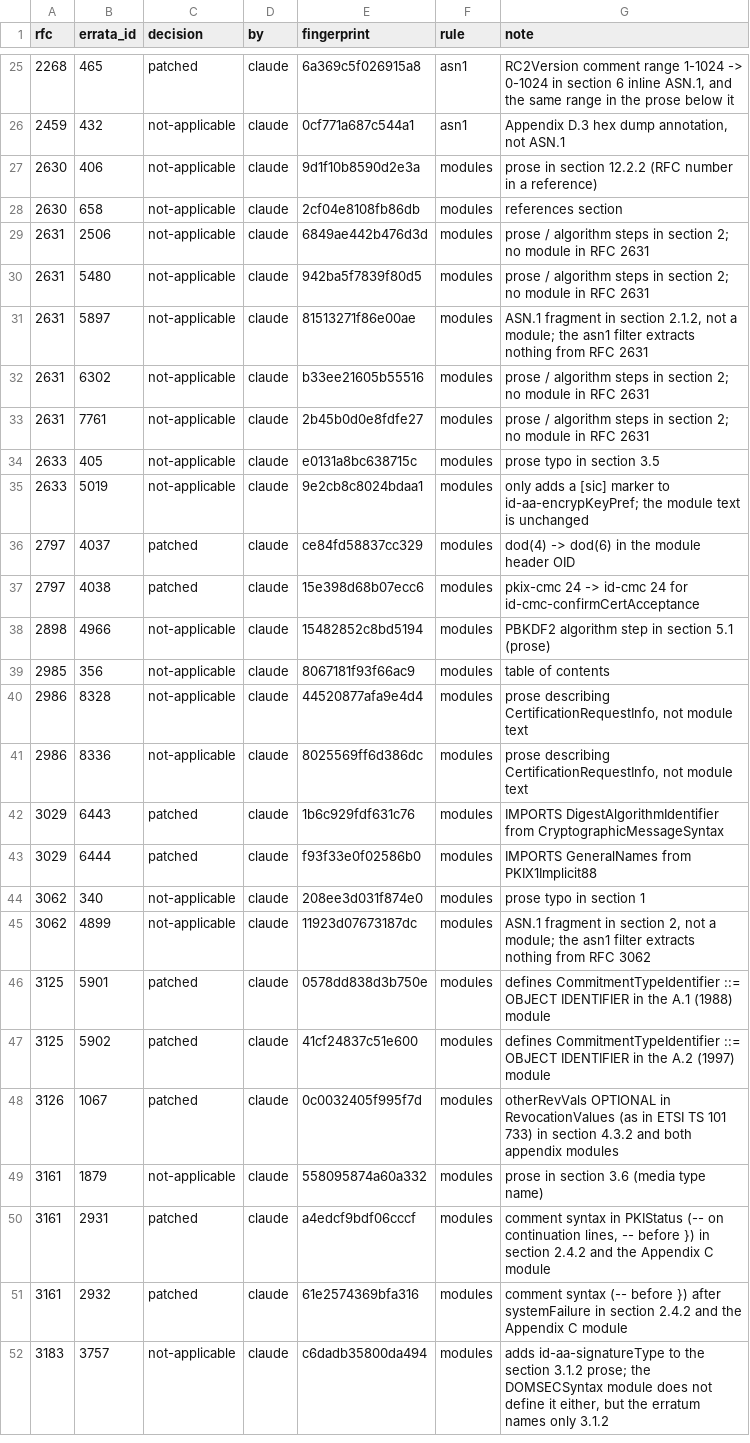
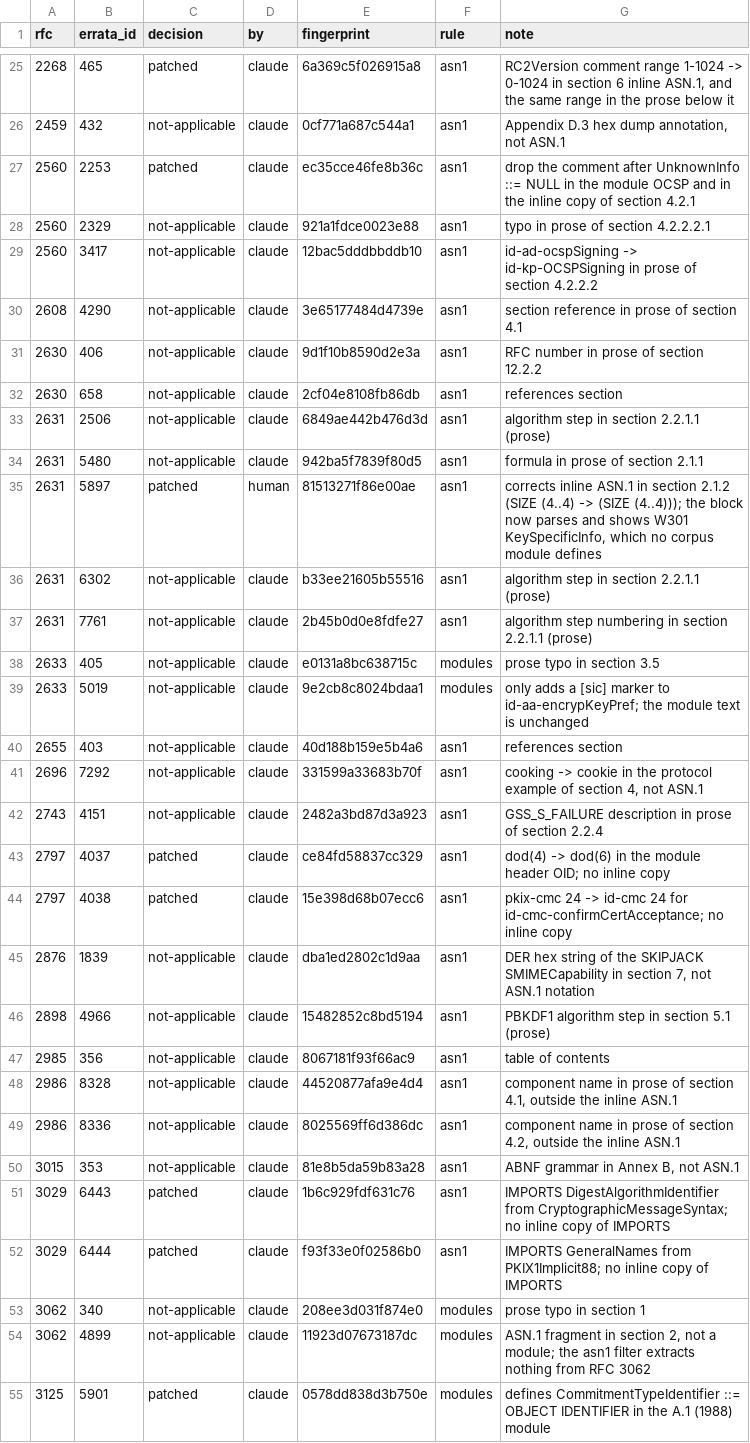
Before and after one commit to turbolight-solutions/glint, a TSV file: corpus/errata/ledger.tsv, drawn as a sheet; only a part is shown, gaps mark what is left out; the shorter side is filled out with more unchanged rows.

```diff
--- a/corpus/errata/ledger.tsv
+++ b/corpus/errata/ledger.tsv
@@ -26,19 +26,28 @@ rfc	errata_id	decision	by	fingerprint	rule	note
 2459	432	not-applicable	claude	0cf771a687c544a1	asn1	Appendix D.3 hex dump annotation, not ASN.1
-2630	406	not-applicable	claude	9d1f10b8590d2e3a	modules	prose in section 12.2.2 (RFC number in a reference)
-2630	658	not-applicable	claude	2cf04e8108fb86db	modules	references section
-2631	2506	not-applicable	claude	6849ae442b476d3d	modules	prose / algorithm steps in section 2; no module in RFC 2631
-2631	5480	not-applicable	claude	942ba5f7839f80d5	modules	prose / algorithm steps in section 2; no module in RFC 2631
-2631	5897	not-applicable	claude	81513271f86e00ae	modules	ASN.1 fragment in section 2.1.2, not a module; the asn1 filter extracts nothing from RFC 2631
-2631	6302	not-applicable	claude	b33ee21605b55516	modules	prose / algorithm steps in section 2; no module in RFC 2631
-2631	7761	not-applicable	claude	2b45b0d0e8fdfe27	modules	prose / algorithm steps in section 2; no module in RFC 2631
+2560	2253	patched	claude	ec35cce46fe8b36c	asn1	drop the comment after UnknownInfo ::= NULL in the module OCSP and in the inline copy of section 4.2.1
+2560	2329	not-applicable	claude	921a1fdce0023e88	asn1	typo in prose of section 4.2.2.2.1
+2560	3417	not-applicable	claude	12bac5dddbbddb10	asn1	id-ad-ocspSigning -> id-kp-OCSPSigning in prose of section 4.2.2.2
+2608	4290	not-applicable	claude	3e65177484d4739e	asn1	section reference in prose of section 4.1
+2630	406	not-applicable	claude	9d1f10b8590d2e3a	asn1	RFC number in prose of section 12.2.2
+2630	658	not-applicable	claude	2cf04e8108fb86db	asn1	references section
+2631	2506	not-applicable	claude	6849ae442b476d3d	asn1	algorithm step in section 2.2.1.1 (prose)
+2631	5480	not-applicable	claude	942ba5f7839f80d5	asn1	formula in prose of section 2.1.1
+2631	5897	patched	human	81513271f86e00ae	asn1	corrects inline ASN.1 in section 2.1.2 (SIZE (4..4) -> (SIZE (4..4))); the block now parses and shows W301 KeySpecificInfo, which no corpus module defines
+2631	6302	not-applicable	claude	b33ee21605b55516	asn1	algorithm step in section 2.2.1.1 (prose)
+2631	7761	not-applicable	claude	2b45b0d0e8fdfe27	asn1	algorithm step numbering in section 2.2.1.1 (prose)
 2633	405	not-applicable	claude	e0131a8bc638715c	modules	prose typo in section 3.5
 2633	5019	not-applicable	claude	9e2cb8c8024bdaa1	modules	only adds a [sic] marker to id-aa-encrypKeyPref; the module text is unchanged
-2797	4037	patched	claude	ce84fd58837cc329	modules	dod(4) -> dod(6) in the module header OID
-2797	4038	patched	claude	15e398d68b07ecc6	modules	pkix-cmc 24 -> id-cmc 24 for id-cmc-confirmCertAcceptance
-2898	4966	not-applicable	claude	15482852c8bd5194	modules	PBKDF2 algorithm step in section 5.1 (prose)
-2985	356	not-applicable	claude	8067181f93f66ac9	modules	table of contents
-2986	8328	not-applicable	claude	44520877afa9e4d4	modules	prose describing CertificationRequestInfo, not module text
-2986	8336	not-applicable	claude	8025569ff6d386dc	modules	prose describing CertificationRequestInfo, not module text
-3029	6443	patched	claude	1b6c929fdf631c76	modules	IMPORTS DigestAlgorithmIdentifier from CryptographicMessageSyntax
-3029	6444	patched	claude	f93f33e0f02586b0	modules	IMPORTS GeneralNames from PKIX1Implicit88
+2655	403	not-applicable	claude	40d188b159e5b4a6	asn1	references section
+2696	7292	not-applicable	claude	331599a33683b70f	asn1	cooking -> cookie in the protocol example of section 4, not ASN.1
+2743	4151	not-applicable	claude	2482a3bd87d3a923	asn1	GSS_S_FAILURE description in prose of section 2.2.4
+2797	4037	patched	claude	ce84fd58837cc329	asn1	dod(4) -> dod(6) in the module header OID; no inline copy
+2797	4038	patched	claude	15e398d68b07ecc6	asn1	pkix-cmc 24 -> id-cmc 24 for id-cmc-confirmCertAcceptance; no inline copy
+2876	1839	not-applicable	claude	dba1ed2802c1d9aa	asn1	DER hex string of the SKIPJACK SMIMECapability in section 7, not ASN.1 notation
+2898	4966	not-applicable	claude	15482852c8bd5194	asn1	PBKDF1 algorithm step in section 5.1 (prose)
+2985	356	not-applicable	claude	8067181f93f66ac9	asn1	table of contents
+2986	8328	not-applicable	claude	44520877afa9e4d4	asn1	component name in prose of section 4.1, outside the inline ASN.1
+2986	8336	not-applicable	claude	8025569ff6d386dc	asn1	component name in prose of section 4.2, outside the inline ASN.1
+3015	353	not-applicable	claude	81e8b5da59b83a28	asn1	ABNF grammar in Annex B, not ASN.1
+3029	6443	patched	claude	1b6c929fdf631c76	asn1	IMPORTS DigestAlgorithmIdentifier from CryptographicMessageSyntax; no inline copy of IMPORTS
+3029	6444	patched	claude	f93f33e0f02586b0	asn1	IMPORTS GeneralNames from PKIX1Implicit88; no inline copy of IMPORTS
 3062	340	not-applicable	claude	208ee3d031f874e0	modules	prose typo in section 1
```
Also changed, not shown: 2 other files.
